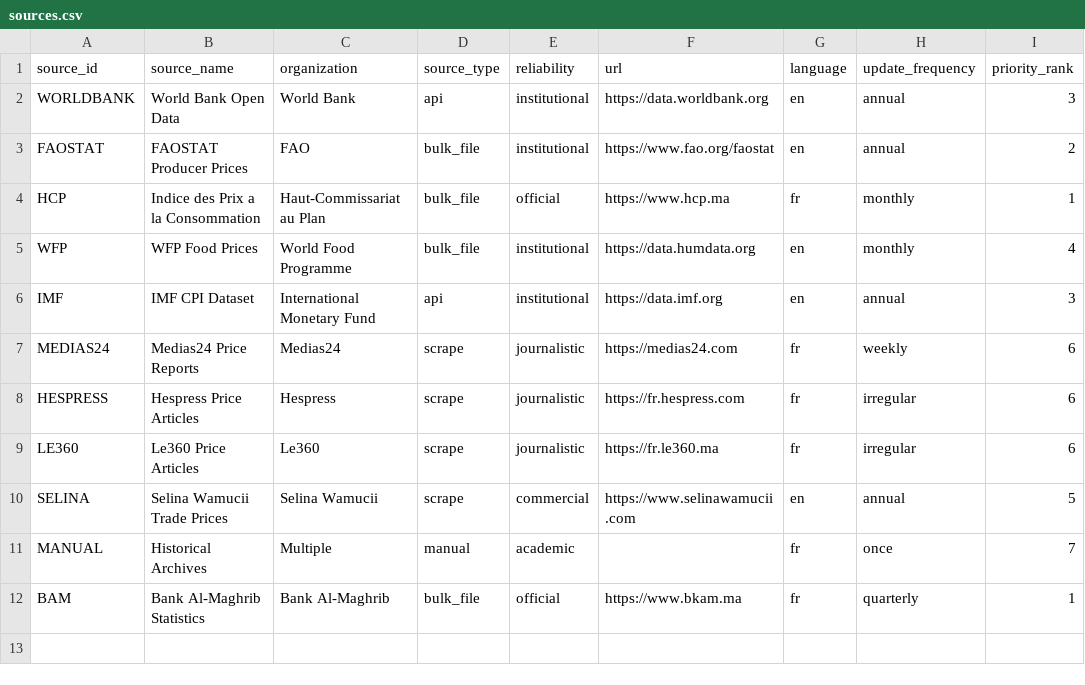
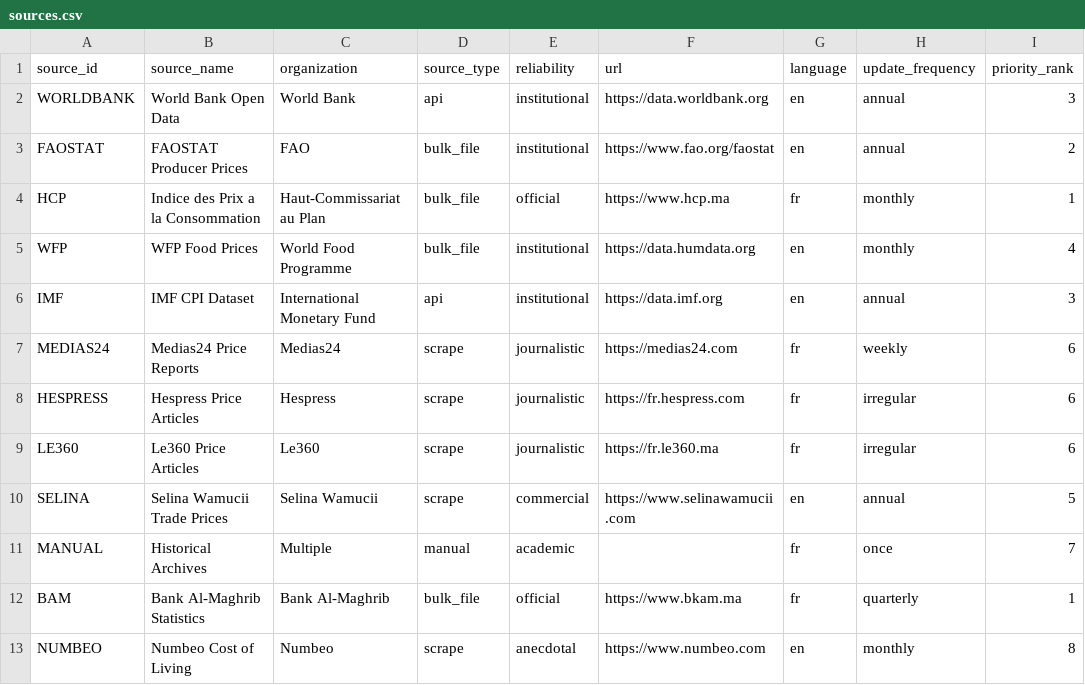
Before and after one commit to wizli595/morocco-prices, a CSV file: data/seeds/sources.csv, drawn as a sheet.

Commit message:
feat: add Numbeo retail-price scraper (one page, many products) (#7)
- generalize BaseScraper.parse() to return a list so a single page can
  yield many observations (Numbeo food-prices table) as well as one (Selina)
- NumbeoCollector: current Morocco retail consumer prices in MAD/kg
- seed the NUMBEO source

```diff
--- a/data/seeds/sources.csv
+++ b/data/seeds/sources.csv
@@ -12 +12,2 @@ MANUAL,Historical Archives,Multiple,manual,academic,,fr,once,7
 BAM,Bank Al-Maghrib Statistics,Bank Al-Maghrib,bulk_file,official,https://www.bkam.ma,fr,quarterly,1
+NUMBEO,Numbeo Cost of Living,Numbeo,scrape,anecdotal,https://www.numbeo.com,en,monthly,8
```
Also changed, not shown: 6 other files.
